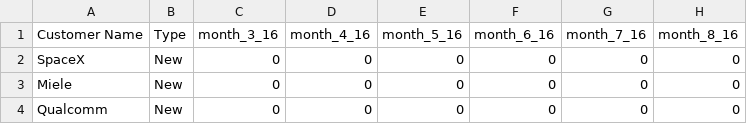
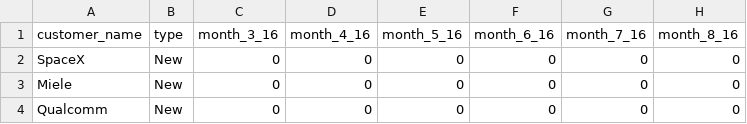
Before and after one commit to mattermost/mattermost-data-warehouse, a CSV file: transform/snowflake-dbt/data/arr_historical.csv, drawn as a sheet; only a part is shown; the diff names each change by its address in the sheet, - before the commit and + after, or states it on an @@ line.

```diff
--- a/transform/snowflake-dbt/data/arr_historical.csv
+++ b/transform/snowflake-dbt/data/arr_historical.csv
-A1: Customer Name
+A1: customer_name
-B1: Type
+B1: type
```
Also changed, not shown: 1 other file.
